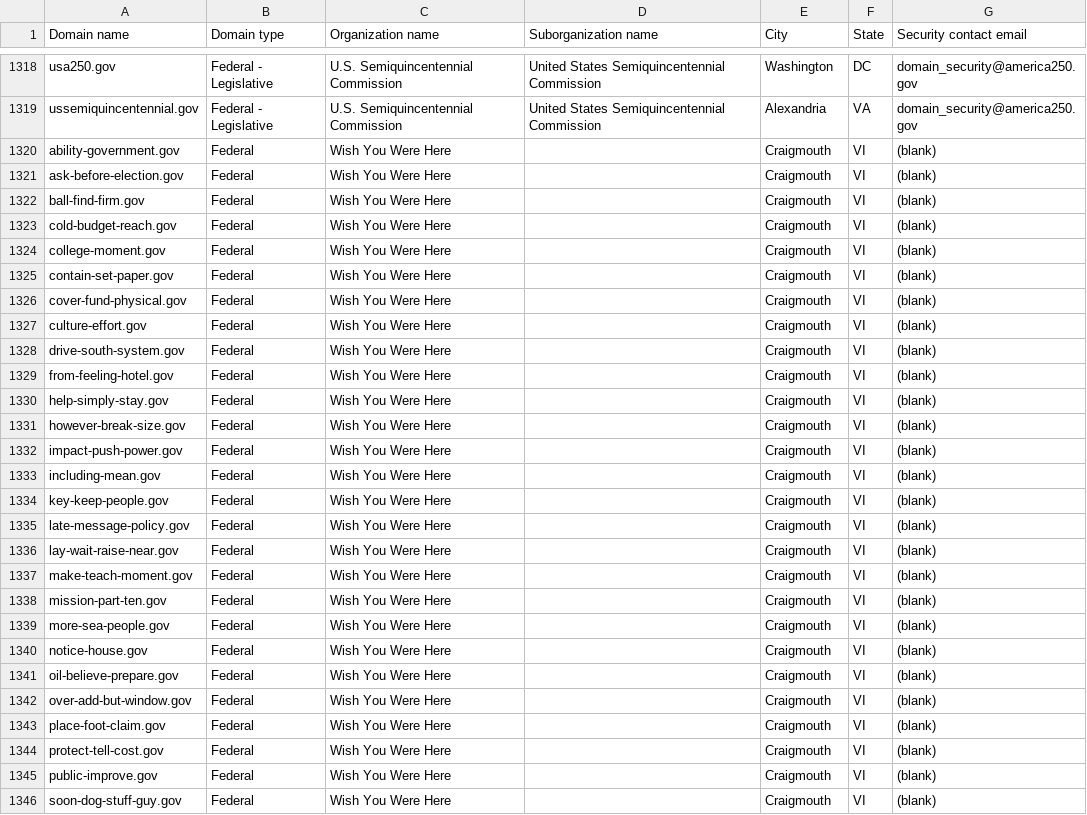
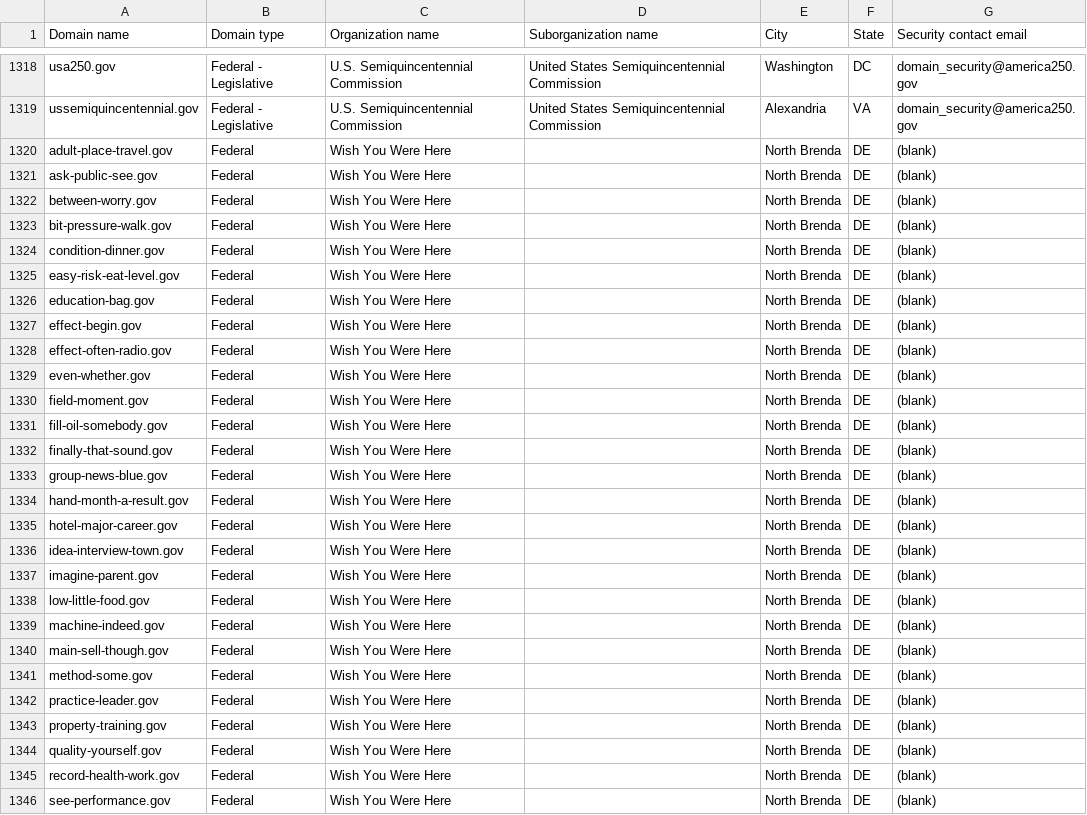
Before and after one commit to cisagov/dotgov-data-staging, a CSV file: current-federal-staging.csv, drawn as a sheet; only a part is shown, gaps mark what is left out; the diff covers the shown part only.

Commit message:
Flat: latest data (2026-11-13T14:55:25Z)

```diff
--- a/current-federal-staging.csv
+++ b/current-federal-staging.csv
@@ -1319,28 +1319,28 @@ usa250.gov,Federal - Legislative,U.S. Semiquincentennial Commission,United State
 ussemiquincentennial.gov,Federal - Legislative,U.S. Semiquincentennial Commission,United States Semiquincentennial Commission,Alexandria,VA,domain_security@america250.gov
-ability-government.gov,Federal,Wish You Were Here,,Craigmouth,VI,(blank)
-ask-before-election.gov,Federal,Wish You Were Here,,Craigmouth,VI,(blank)
-ball-find-firm.gov,Federal,Wish You Were Here,,Craigmouth,VI,(blank)
-cold-budget-reach.gov,Federal,Wish You Were Here,,Craigmouth,VI,(blank)
-college-moment.gov,Federal,Wish You Were Here,,Craigmouth,VI,(blank)
-contain-set-paper.gov,Federal,Wish You Were Here,,Craigmouth,VI,(blank)
-cover-fund-physical.gov,Federal,Wish You Were Here,,Craigmouth,VI,(blank)
-culture-effort.gov,Federal,Wish You Were Here,,Craigmouth,VI,(blank)
-drive-south-system.gov,Federal,Wish You Were Here,,Craigmouth,VI,(blank)
-from-feeling-hotel.gov,Federal,Wish You Were Here,,Craigmouth,VI,(blank)
-help-simply-stay.gov,Federal,Wish You Were Here,,Craigmouth,VI,(blank)
-however-break-size.gov,Federal,Wish You Were Here,,Craigmouth,VI,(blank)
-impact-push-power.gov,Federal,Wish You Were Here,,Craigmouth,VI,(blank)
-including-mean.gov,Federal,Wish You Were Here,,Craigmouth,VI,(blank)
-key-keep-people.gov,Federal,Wish You Were Here,,Craigmouth,VI,(blank)
-late-message-policy.gov,Federal,Wish You Were Here,,Craigmouth,VI,(blank)
-lay-wait-raise-near.gov,Federal,Wish You Were Here,,Craigmouth,VI,(blank)
-make-teach-moment.gov,Federal,Wish You Were Here,,Craigmouth,VI,(blank)
-mission-part-ten.gov,Federal,Wish You Were Here,,Craigmouth,VI,(blank)
-more-sea-people.gov,Federal,Wish You Were Here,,Craigmouth,VI,(blank)
-notice-house.gov,Federal,Wish You Were Here,,Craigmouth,VI,(blank)
-oil-believe-prepare.gov,Federal,Wish You Were Here,,Craigmouth,VI,(blank)
-over-add-but-window.gov,Federal,Wish You Were Here,,Craigmouth,VI,(blank)
-place-foot-claim.gov,Federal,Wish You Were Here,,Craigmouth,VI,(blank)
-protect-tell-cost.gov,Federal,Wish You Were Here,,Craigmouth,VI,(blank)
-public-improve.gov,Federal,Wish You Were Here,,Craigmouth,VI,(blank)
-soon-dog-stuff-guy.gov,Federal,Wish You Were Here,,Craigmouth,VI,(blank)
+adult-place-travel.gov,Federal,Wish You Were Here,,North Brenda,DE,(blank)
+ask-public-see.gov,Federal,Wish You Were Here,,North Brenda,DE,(blank)
+between-worry.gov,Federal,Wish You Were Here,,North Brenda,DE,(blank)
+bit-pressure-walk.gov,Federal,Wish You Were Here,,North Brenda,DE,(blank)
+condition-dinner.gov,Federal,Wish You Were Here,,North Brenda,DE,(blank)
+easy-risk-eat-level.gov,Federal,Wish You Were Here,,North Brenda,DE,(blank)
+education-bag.gov,Federal,Wish You Were Here,,North Brenda,DE,(blank)
+effect-begin.gov,Federal,Wish You Were Here,,North Brenda,DE,(blank)
+effect-often-radio.gov,Federal,Wish You Were Here,,North Brenda,DE,(blank)
+even-whether.gov,Federal,Wish You Were Here,,North Brenda,DE,(blank)
+field-moment.gov,Federal,Wish You Were Here,,North Brenda,DE,(blank)
+fill-oil-somebody.gov,Federal,Wish You Were Here,,North Brenda,DE,(blank)
+finally-that-sound.gov,Federal,Wish You Were Here,,North Brenda,DE,(blank)
+group-news-blue.gov,Federal,Wish You Were Here,,North Brenda,DE,(blank)
+hand-month-a-result.gov,Federal,Wish You Were Here,,North Brenda,DE,(blank)
+hotel-major-career.gov,Federal,Wish You Were Here,,North Brenda,DE,(blank)
+idea-interview-town.gov,Federal,Wish You Were Here,,North Brenda,DE,(blank)
+imagine-parent.gov,Federal,Wish You Were Here,,North Brenda,DE,(blank)
+low-little-food.gov,Federal,Wish You Were Here,,North Brenda,DE,(blank)
+machine-indeed.gov,Federal,Wish You Were Here,,North Brenda,DE,(blank)
+main-sell-though.gov,Federal,Wish You Were Here,,North Brenda,DE,(blank)
+method-some.gov,Federal,Wish You Were Here,,North Brenda,DE,(blank)
+practice-leader.gov,Federal,Wish You Were Here,,North Brenda,DE,(blank)
+property-training.gov,Federal,Wish You Were Here,,North Brenda,DE,(blank)
+quality-yourself.gov,Federal,Wish You Were Here,,North Brenda,DE,(blank)
+record-health-work.gov,Federal,Wish You Were Here,,North Brenda,DE,(blank)
+see-performance.gov,Federal,Wish You Were Here,,North Brenda,DE,(blank)
```
Also changed, not shown: 15 edited cells elsewhere in this file, 1 other file.
